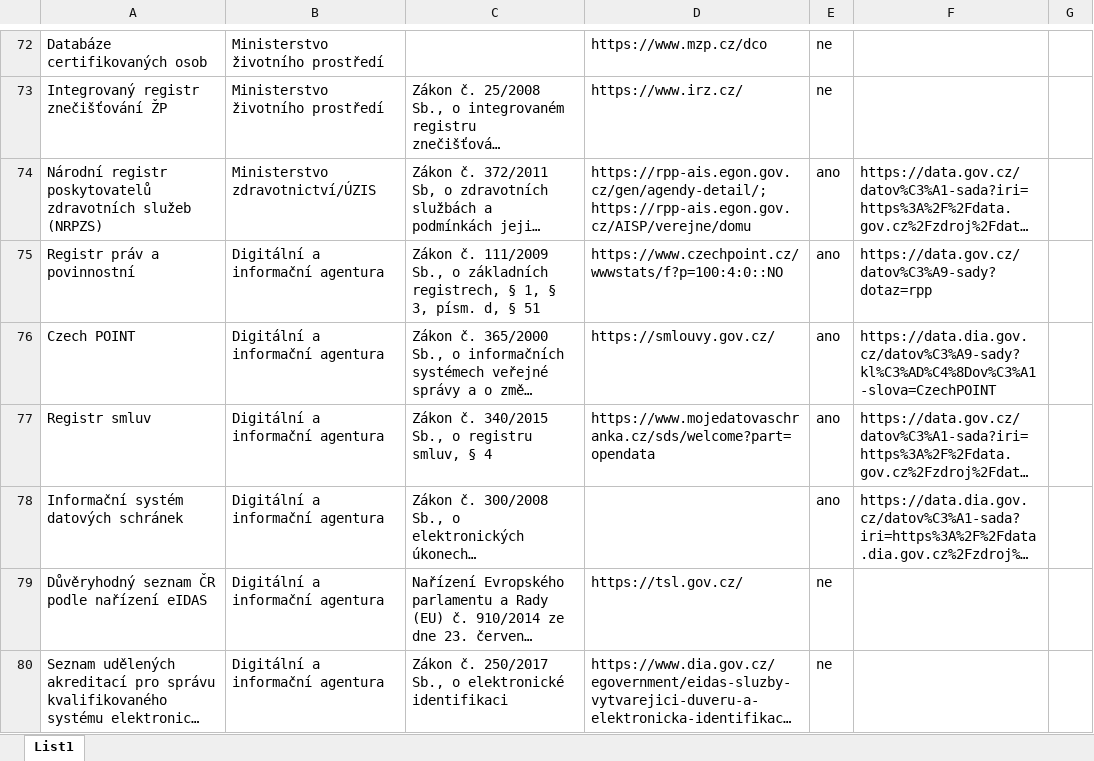
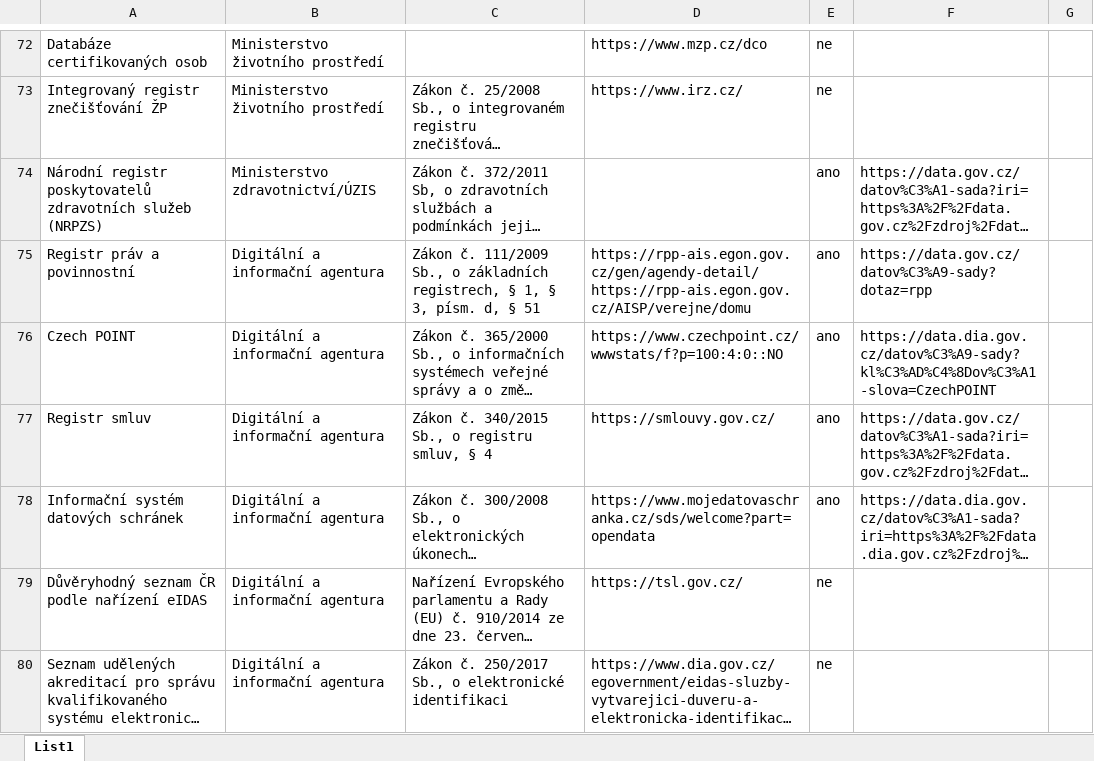
Before and after one commit to datagov-cz/data.gov.cz, an Excel workbook: přílohy/2023-11-30/Seznam-veřejných-rejstříků-k-otevření-stav-k-29-11-2023.xlsx, sheet List1, drawn as a sheet; only a part is shown, gaps mark what is left out; long unchanged cells end in …; values as stored, in another font and other column widths than the file's, no borders; table styles not drawn; ↵ is a line break in a cell; the diff covers the shown part only; the diff names each change by its address in the sheet, - before the commit and + after, or states it on an @@ line.

Commit message:
Add files via upload

```diff
--- a/přílohy/2023-11-30/Seznam-veřejných-rejstříků-k-otevření-stav-k-29-11-2023.xlsx (sheet List1)
+++ b/přílohy/2023-11-30/Seznam-veřejných-rejstříků-k-otevření-stav-k-29-11-2023.xlsx (sheet List1)
-D74: https://rpp-ais.egon.gov.cz/gen/agendy-detail/; https://rpp-ais.egon.gov.cz/AISP/verejne/domu
+D74: (empty)
-D75: https://www.czechpoint.cz/wwwstats/f?p=100:4:0::NO
+D75: https://rpp-ais.egon.gov.cz/gen/agendy-detail/ ↵ https://rpp-ais.egon.gov.cz/AISP/verejne/domu
-D76: https://smlouvy.gov.cz/
+D76: https://www.czechpoint.cz/wwwstats/f?p=100:4:0::NO
-D77: https://www.mojedatovaschranka.cz/sds/welcome?part=opendata
+D77: https://smlouvy.gov.cz/
-D78: (empty)
+D78: https://www.mojedatovaschranka.cz/sds/welcome?part=opendata
```
Also changed, not shown: 1 edited cell elsewhere in this sheet.
